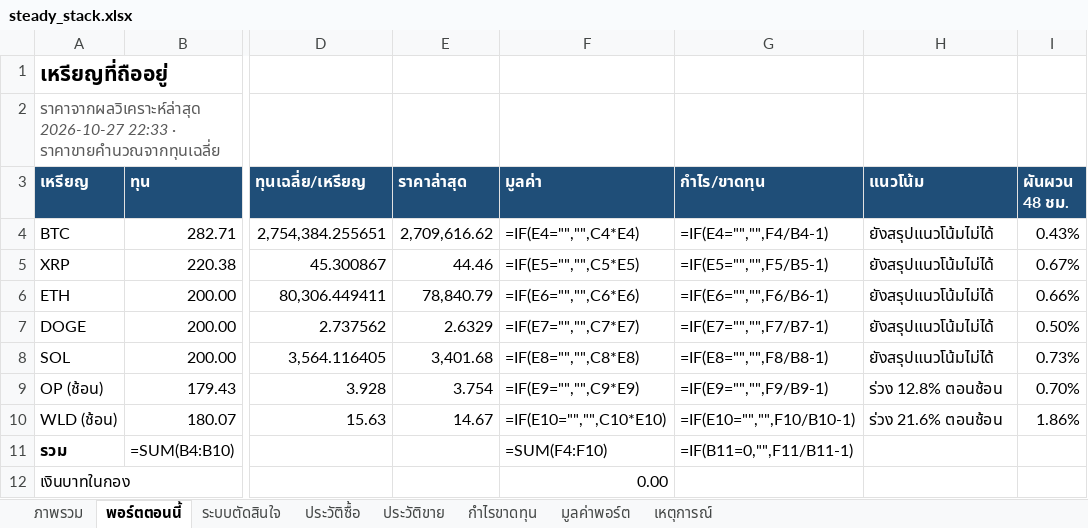
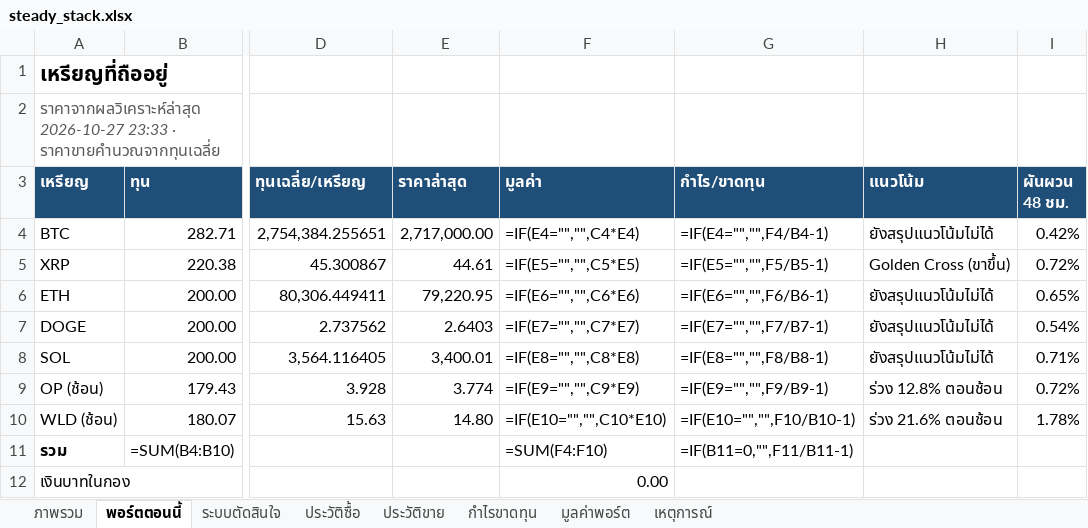
Before and after one commit to sutonakung-ops/BTC-ETH_THB_Alert, an Excel workbook: reports/steady_stack.xlsx, sheet พอร์ตตอนนี้, drawn as a sheet; only a part is shown, gaps mark what is left out; values as stored, in another font and other column widths than the file's, no borders; formulas without a stored value are shown as written; the diff names each change by its address in the sheet, - before the commit and + after, or states it on an @@ line.

```diff
--- a/reports/steady_stack.xlsx (sheet พอร์ตตอนนี้)
+++ b/reports/steady_stack.xlsx (sheet พอร์ตตอนนี้)
-A2 (เหรียญ): ราคาจากผลวิเคราะห์ล่าสุด 2026-10-27 22:33 · ราคาขายคำนวณจากทุนเฉลี่ย
+A2 (เหรียญ): ราคาจากผลวิเคราะห์ล่าสุด 2026-10-27 23:33 · ราคาขายคำนวณจากทุนเฉลี่ย
-E4 (ราคาล่าสุด): 2,709,616.62
+E4 (ราคาล่าสุด): 2,717,000.00
-I4 (ผันผวน 48 ชม.): 0.43%
+I4 (ผันผวน 48 ชม.): 0.42%
-E5 (ราคาล่าสุด): 44.46
+E5 (ราคาล่าสุด): 44.61
-H5 (แนวโน้ม): ยังสรุปแนวโน้มไม่ได้
+H5 (แนวโน้ม): Golden Cross (ขาขึ้น)
-I5 (ผันผวน 48 ชม.): 0.67%
+I5 (ผันผวน 48 ชม.): 0.72%
-E6 (ราคาล่าสุด): 78,840.79
+E6 (ราคาล่าสุด): 79,220.95
-I6 (ผันผวน 48 ชม.): 0.66%
+I6 (ผันผวน 48 ชม.): 0.65%
-E7 (ราคาล่าสุด): 2.6329
+E7 (ราคาล่าสุด): 2.6403
-I7 (ผันผวน 48 ชม.): 0.50%
+I7 (ผันผวน 48 ชม.): 0.54%
-E8 (ราคาล่าสุด): 3,401.68
+E8 (ราคาล่าสุด): 3,400.01
-I8 (ผันผวน 48 ชม.): 0.73%
+I8 (ผันผวน 48 ชม.): 0.71%
-E9 (ราคาล่าสุด): 3.754
+E9 (ราคาล่าสุด): 3.774
-I9 (ผันผวน 48 ชม.): 0.70%
+I9 (ผันผวน 48 ชม.): 0.72%
-E10 (ราคาล่าสุด): 14.67
+E10 (ราคาล่าสุด): 14.80
-I10 (ผันผวน 48 ชม.): 1.86%
+I10 (ผันผวน 48 ชม.): 1.78%
```
Also changed, not shown: sheet มูลค่าพอร์ต, sheet ภาพรวม, charts or pictures, 8 other files.
